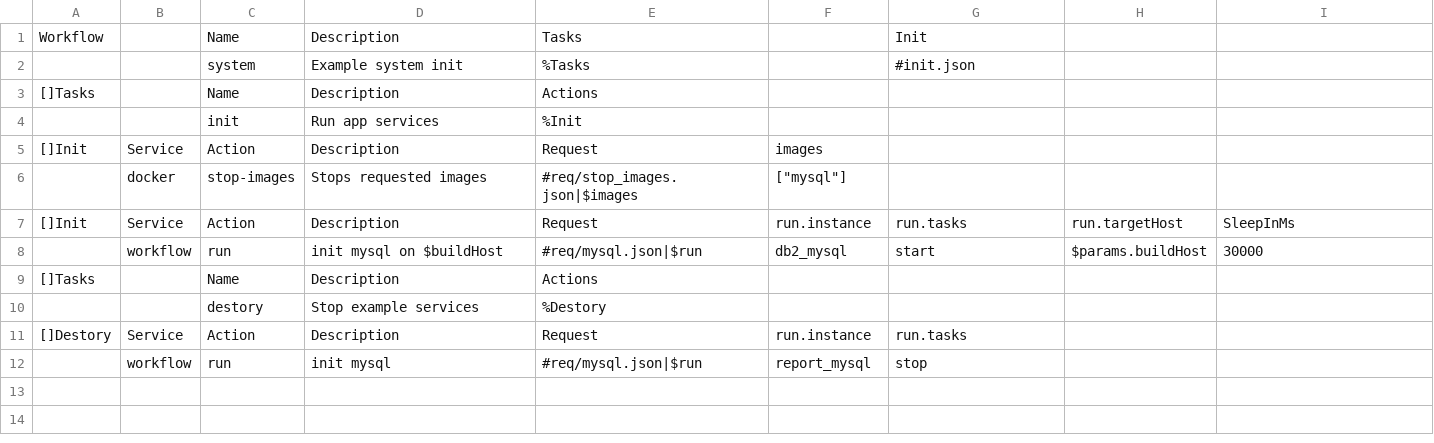
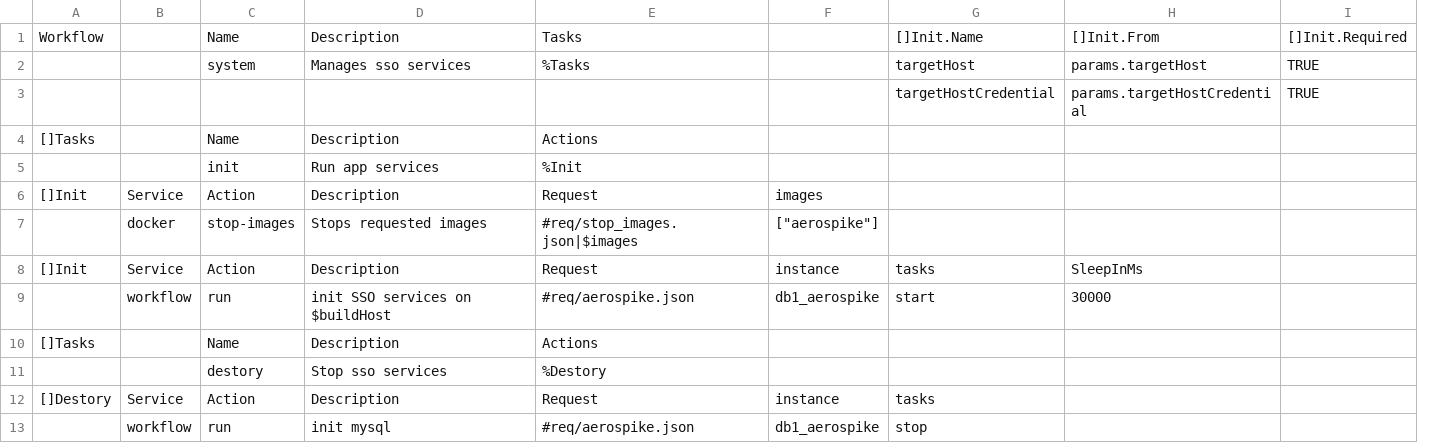
Before and after one commit to viant/endly, a CSV file: example/ui/sso/endly/system/system.csv, drawn as a sheet; removed rows and columns are numbered as before the commit, all else as after; the diff names each change by its address in the sheet, - before the commit and + after, or states it on an @@ line.

```diff
--- a/example/ui/sso/endly/system/system.csv
+++ b/example/ui/sso/endly/system/system.csv
-column H, rows 7-8: run.targetHost | $params.buildHost
+column I, row 1: []Init.Required
-G1: Init
+G1: []Init.Name
-H1: (empty)
+H1: []Init.From
-row 2:  |  | system | Example system init | %Tasks |  | #init.json
+row 2:  |  | system | Manages sso services | %Tasks |  | targetHost | params.targetHost | TRUE
+row 3:  |  |  |  |  |  | targetHostCredential | params.targetHostCredential | TRUE
-F7: ["mysql"]
+F7: ["aerospike"]
-F8: run.instance
+F8: instance
-G8: run.tasks
+G8: tasks
-D9: init mysql on $buildHost
+D9: init SSO services on $buildHost
-E9: #req/mysql.json|$run
+E9: #req/aerospike.json
-F9: db2_mysql
+F9: db1_aerospike
-D11: Stop example services
+D11: Stop sso services
-F12: run.instance
+F12: instance
-G12: run.tasks
+G12: tasks
-E13: #req/mysql.json|$run
+E13: #req/aerospike.json
-F13: report_mysql
+F13: db1_aerospike
```
Also changed, not shown: 36 other files.
